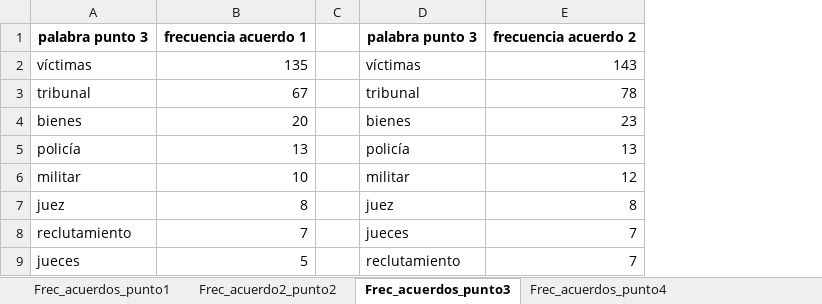
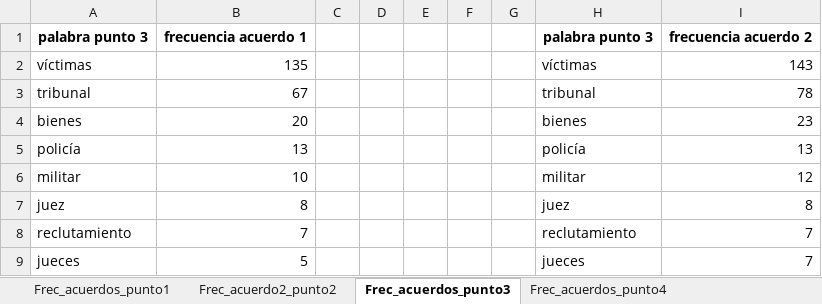
Before and after one commit to diecasta29/MCPP_diego.castaneda, an Excel workbook: MCPP_Trabajo_Final/Freccuencias_palabras_en_Acuerdos.xlsx, sheet Frec_acuerdos_punto3, drawn as a sheet; values as stored, in another font and other column widths than the file's, no borders; charts and pictures not drawn; addresses are those after the commit; the diff names each change by its address in the sheet, - before the commit and + after, or states it on an @@ line.

```diff
--- a/MCPP_Trabajo_Final/Freccuencias_palabras_en_Acuerdos.xlsx (sheet Frec_acuerdos_punto3)
+++ b/MCPP_Trabajo_Final/Freccuencias_palabras_en_Acuerdos.xlsx (sheet Frec_acuerdos_punto3)
+column D, empty
+column E, empty
+column F, empty
+column G, empty
-H8: jueces
+H8: reclutamiento
-H9: reclutamiento
+H9: jueces
```
Also changed, not shown: sheet Frec_acuerdos_punto5, sheet Frec_acuerdos_punto4, sheet Frec_acuerdos_punto1, sheet Frec_acuerdo2_punto2, charts or pictures, 1 other file.
